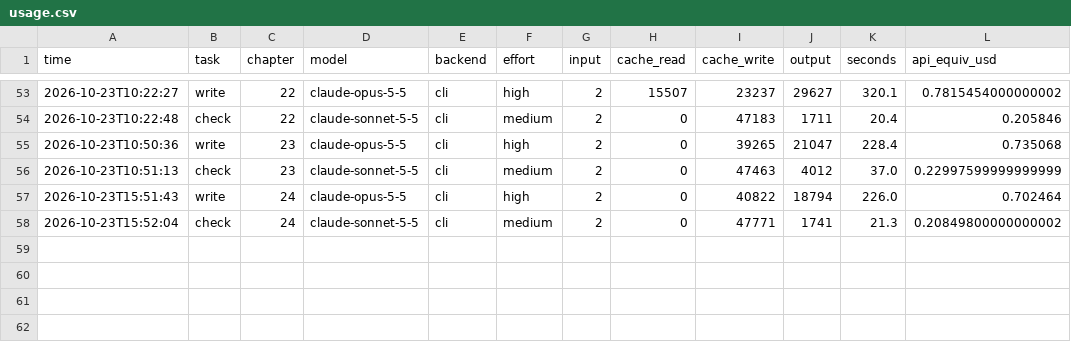
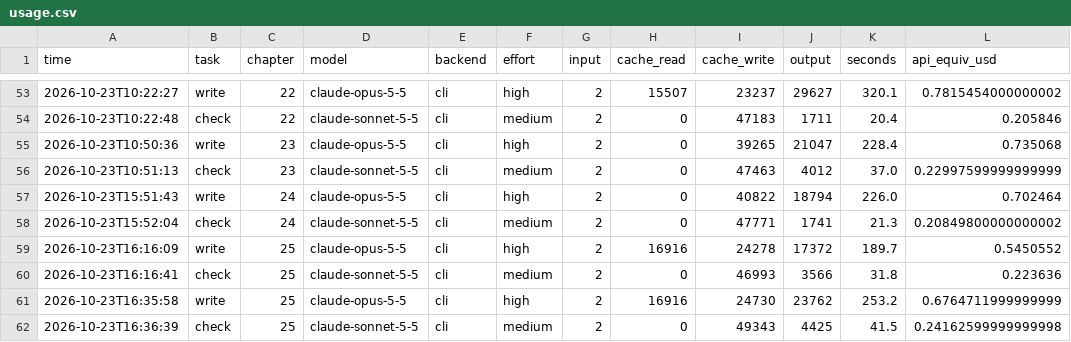
Before and after one commit to leonius21/respawn-2006, a CSV file: usage.csv, drawn as a sheet; only a part is shown, gaps mark what is left out.

```diff
--- a/usage.csv
+++ b/usage.csv
@@ -58 +58,5 @@ time,task,chapter,model,backend,effort,input,cache_read,cache_write,output,secon
 2026-10-23T15:52:04,check,24,claude-sonnet-5-5,cli,medium,2,0,47771,1741,21.3,0.20849800000000002
+2026-10-23T16:16:09,write,25,claude-opus-5-5,cli,high,2,16916,24278,17372,189.7,0.5450552
+2026-10-23T16:16:41,check,25,claude-sonnet-5-5,cli,medium,2,0,46993,3566,31.8,0.223636
+2026-10-23T16:35:58,write,25,claude-opus-5-5,cli,high,2,16916,24730,23762,253.2,0.6764711999999999
+2026-10-23T16:36:39,check,25,claude-sonnet-5-5,cli,medium,2,0,49343,4425,41.5,0.24162599999999998
```
Also changed, not shown: 2 other files.
